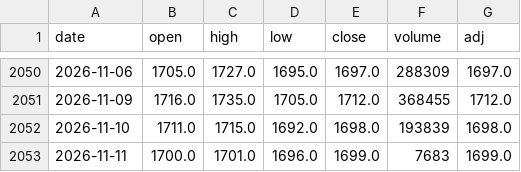
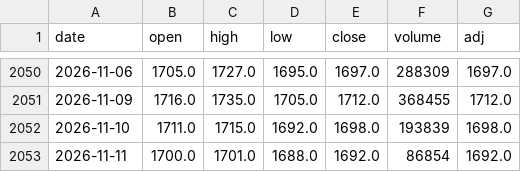
Before and after one commit to sumaho201506/saya-monitor, a CSV file: history/1476.csv, drawn as a sheet; only a part is shown, gaps mark what is left out.

```diff
--- a/history/1476.csv
+++ b/history/1476.csv
@@ -2052,2 +2052,2 @@ date,open,high,low,close,volume,adj
 2026-11-10,1711.0,1715.0,1692.0,1698.0,193839,1698.0
-2026-11-11,1700.0,1701.0,1696.0,1699.0,7683,1699.0
+2026-11-11,1700.0,1701.0,1688.0,1692.0,86854,1692.0
```
Also changed, not shown: history/1343.csv, history/1488.csv, 3 other files.
